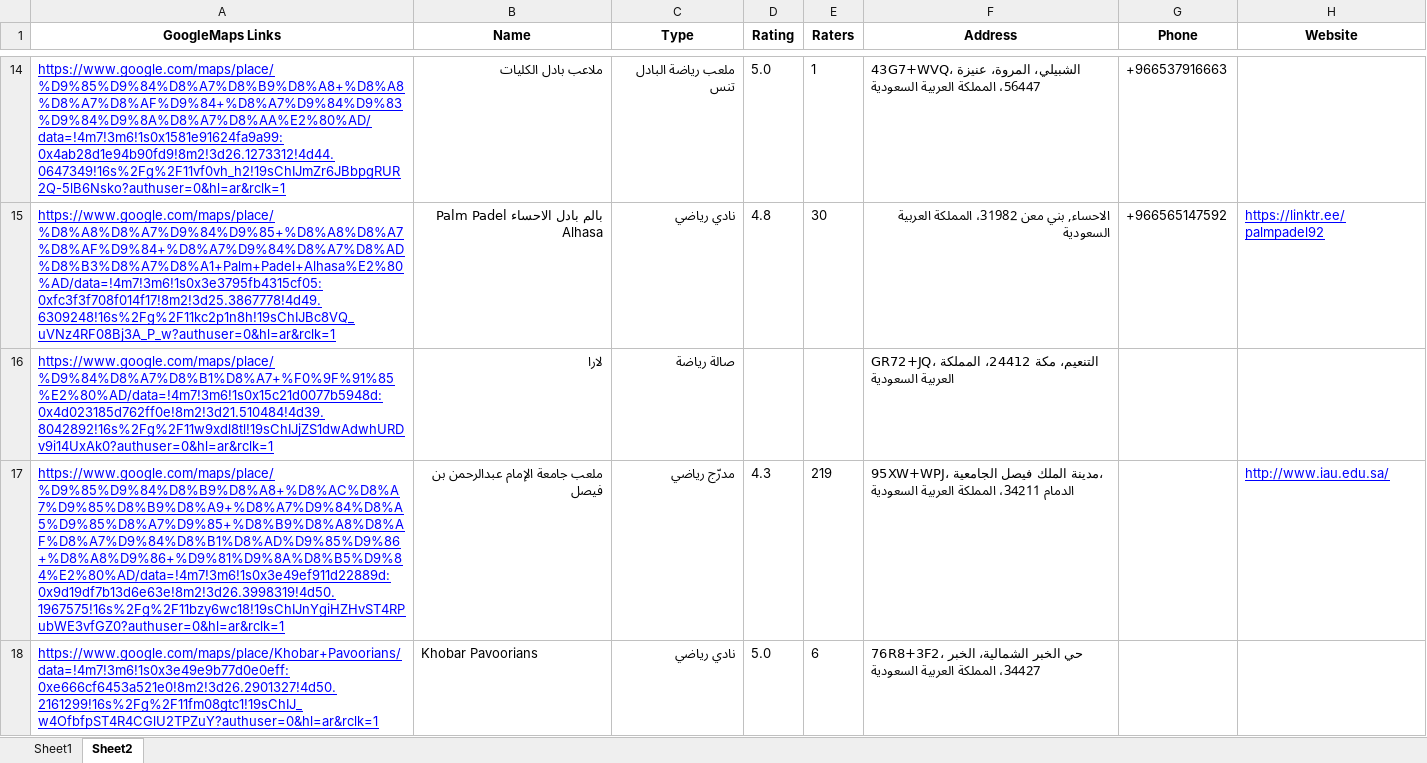
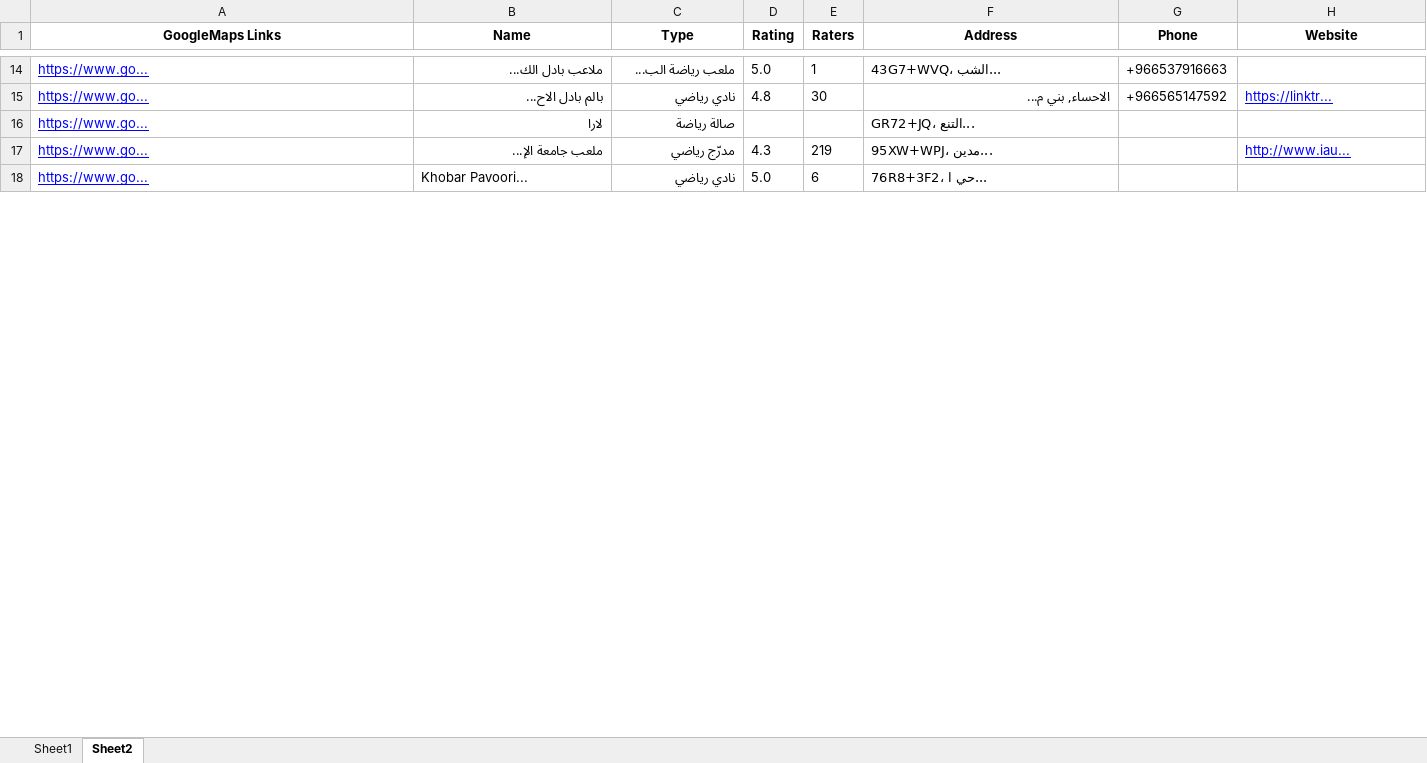
Before and after one commit to barmgacom/barmgacom.github.io, an Excel workbook: samples/2-Sheets-SA-عينة-مراكز-العناية-preview.xlsx, sheet Sheet2, drawn as a sheet; only a part is shown, gaps mark what is left out; values as stored, in another font and other column widths than the file's, no borders; the diff covers the shown part only; the diff names each change by its address in the sheet, - before the commit and + after, or states it on an @@ line.

```diff
--- a/samples/2-Sheets-SA-عينة-مراكز-العناية-preview.xlsx (sheet Sheet2)
+++ b/samples/2-Sheets-SA-عينة-مراكز-العناية-preview.xlsx (sheet Sheet2)
-A14 (GoogleMaps Links): https://www.google.com/maps/place/%D9%85%D9%84%D8%A7%D8%B9%D8%A8+%D8%A8%D8%A7%D8%AF%D9%84+%D8%A7%D9%84%D9%83%D9%84%D9%8A%D8%A7%D8%AA%E2%80%AD/data=!4m7!3m6!1s0x1581e91624fa9a99:0x4ab28d1e94b90fd9!8m2!3d26.1273312!4d44.0647349!16s%2Fg%2F11vf0vh_h2!19sChIJmZr6JBbpgRUR2Q-5lB6Nsko?authuser=0&hl=ar&rclk=1
+A14 (GoogleMaps Links): https://www.go...
-B14 (Name): ملاعب بادل الكليات
+B14 (Name): ملاعب بادل الك...
-C14 (Type): ملعب رياضة البادل تنس
+C14 (Type): ملعب رياضة الب...
-F14 (Address): 43G7+WVQ، الشبيلي، المروة، عنيزة 56447، المملكة العربية السعودية
+F14 (Address): 43G7+WVQ، الشب...
-A15 (GoogleMaps Links): https://www.google.com/maps/place/%D8%A8%D8%A7%D9%84%D9%85+%D8%A8%D8%A7%D8%AF%D9%84+%D8%A7%D9%84%D8%A7%D8%AD%D8%B3%D8%A7%D8%A1+Palm+Padel+Alhasa%E2%80%AD/data=!4m7!3m6!1s0x3e3795fb4315cf05:0xfc3f3f708f014f17!8m2!3d25.3867778!4d49.6309248!16s%2Fg%2F11kc2p1n8h!19sChIJBc8VQ_uVNz4RF08Bj3A_P_w?authuser=0&hl=ar&rclk=1
+A15 (GoogleMaps Links): https://www.go...
-B15 (Name): بالم بادل الاحساء Palm Padel Alhasa
+B15 (Name): بالم بادل الاح...
-F15 (Address): الاحساء, بني معن 31982، المملكة العربية السعودية
+F15 (Address): الاحساء, بني م...
-H15 (Website): https://linktr.ee/palmpadel92
+H15 (Website): https://linktr...
-A16 (GoogleMaps Links): https://www.google.com/maps/place/%D9%84%D8%A7%D8%B1%D8%A7+%F0%9F%91%85%E2%80%AD/data=!4m7!3m6!1s0x15c21d0077b5948d:0x4d023185d762ff0e!8m2!3d21.510484!4d39.8042892!16s%2Fg%2F11w9xdl8tl!19sChIJjZS1dwAdwhURDv9i14UxAk0?authuser=0&hl=ar&rclk=1
+A16 (GoogleMaps Links): https://www.go...
-F16 (Address): GR72+JQ، التنعيم، مكة 24412، المملكة العربية السعودية
+F16 (Address): GR72+JQ، التنع...
-A17 (GoogleMaps Links): https://www.google.com/maps/place/%D9%85%D9%84%D8%B9%D8%A8+%D8%AC%D8%A7%D9%85%D8%B9%D8%A9+%D8%A7%D9%84%D8%A5%D9%85%D8%A7%D9%85+%D8%B9%D8%A8%D8%AF%D8%A7%D9%84%D8%B1%D8%AD%D9%85%D9%86+%D8%A8%D9%86+%D9%81%D9%8A%D8%B5%D9%84%E2%80%AD/data=!4m7!3m6!1s0x3e49ef911d22889d:0x9d19df7b13d6e63e!8m2!3d26.3998319!4d50.1967575!16s%2Fg%2F11bzy6wc18!19sChIJnYgiHZHvST4RPubWE3vfGZ0?authuser=0&hl=ar&rclk=1
+A17 (GoogleMaps Links): https://www.go...
-B17 (Name): ملعب جامعة الإمام عبدالرحمن بن فيصل
+B17 (Name): ملعب جامعة الإ...
-F17 (Address): 95XW+WPJ، مدينة الملك فيصل الجامعية، الدمام 34211، المملكة العربية السعودية
+F17 (Address): 95XW+WPJ، مدين...
-H17 (Website): http://www.iau.edu.sa/
+H17 (Website): http://www.iau...
-A18 (GoogleMaps Links): https://www.google.com/maps/place/Khobar+Pavoorians/data=!4m7!3m6!1s0x3e49e9b77d0e0eff:0xe666cf6453a521e0!8m2!3d26.2901327!4d50.2161299!16s%2Fg%2F11fm08gtc1!19sChIJ_w4OfbfpST4R4CGlU2TPZuY?authuser=0&hl=ar&rclk=1
+A18 (GoogleMaps Links): https://www.go...
-B18 (Name): Khobar Pavoorians
+B18 (Name): Khobar Pavoori...
-F18 (Address): 76R8+3F2، حي الخبر الشمالية، الخبر 34427، المملكة العربية السعودية
+F18 (Address): 76R8+3F2، حي ا...
```
Also changed, not shown: other rows of this sheet, sheet Sheet1, samples/2-Sheets-SA-عينة-موردي-مواد-البناء-preview.xlsx, samples/SA-الجمعيات-preview.xlsx, 27 other files.
